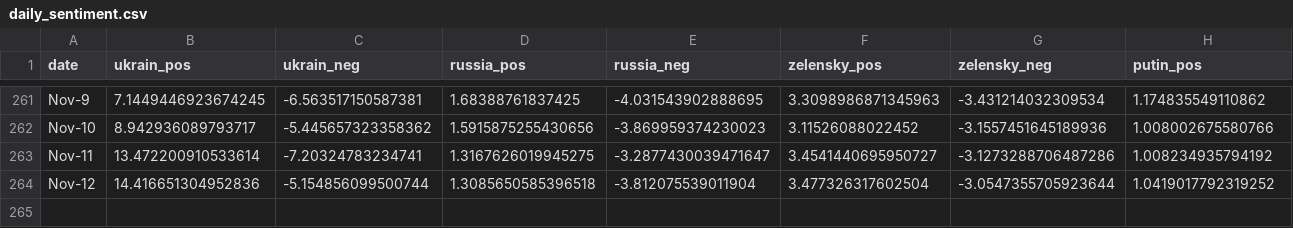
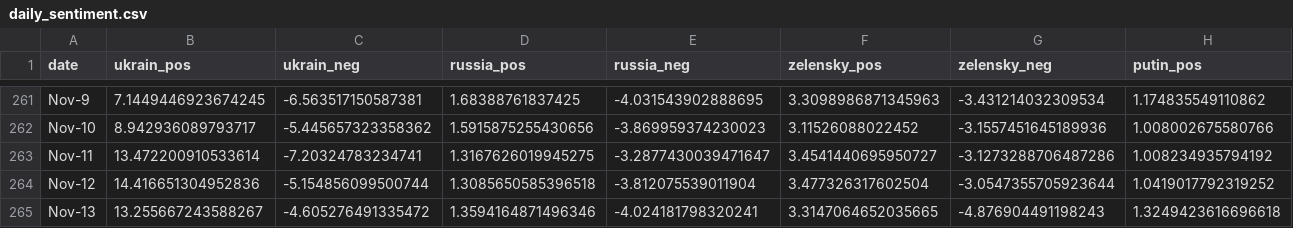
Before and after one commit to alexdrk14/RussiaUkraineWar, a CSV file: data/daily_sentiment.csv, drawn as a sheet; only a part is shown, gaps mark what is left out; rows hold the shown columns only; the diff names each change by its address in the sheet, - before the commit and + after, or states it on an @@ line.

Commit message:
Update data

```diff
--- a/data/daily_sentiment.csv
+++ b/data/daily_sentiment.csv
+row 265: Nov-13 | 13.255667243588267 | -4.605276491335472 | 1.3594164871496346 | -4.024181798320241 | 3.3147064652035665 | -4.876904491198243 | 1.3249423616696618
```
Also changed, not shown: data/all_languages_data.csv, data/daily_hashtags.csv, 4 other files.
